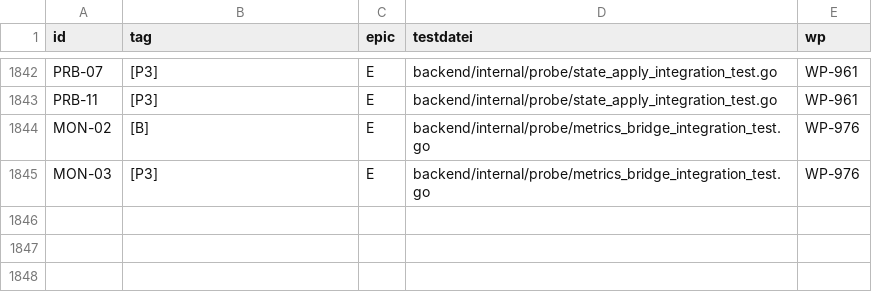
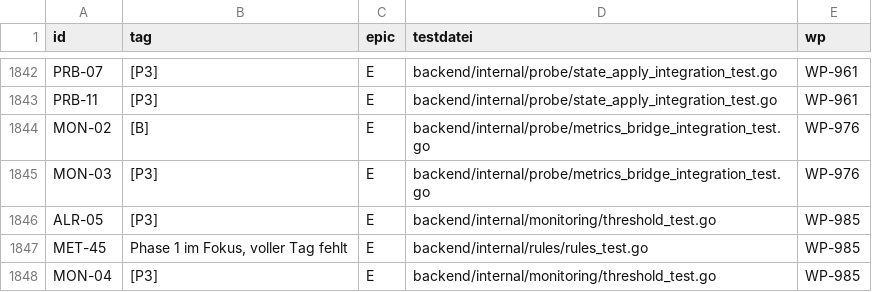
Before and after one commit to DataHub-Chiemgau/Reticora-CMDB, a CSV file: docs/traceability.csv, drawn as a sheet; only a part is shown, gaps mark what is left out.

```diff
--- a/docs/traceability.csv
+++ b/docs/traceability.csv
@@ -1845 +1845,4 @@ MON-02;[B];E;backend/internal/probe/metrics_bridge_integration_test.go;WP-976
 MON-03;[P3];E;backend/internal/probe/metrics_bridge_integration_test.go;WP-976
+ALR-05;[P3];E;backend/internal/monitoring/threshold_test.go;WP-985
+MET-45;Phase 1 im Fokus, voller Tag fehlt;E;backend/internal/rules/rules_test.go;WP-985
+MON-04;[P3];E;backend/internal/monitoring/threshold_test.go;WP-985
```
Also changed, not shown: 23 other files.
